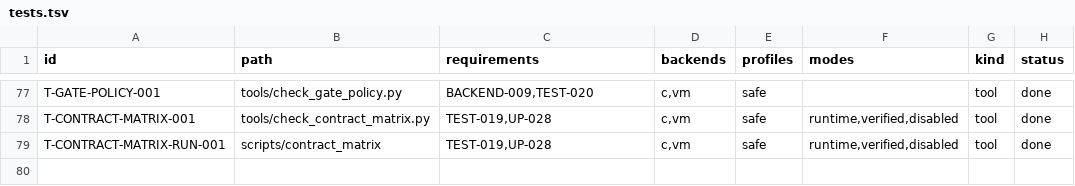
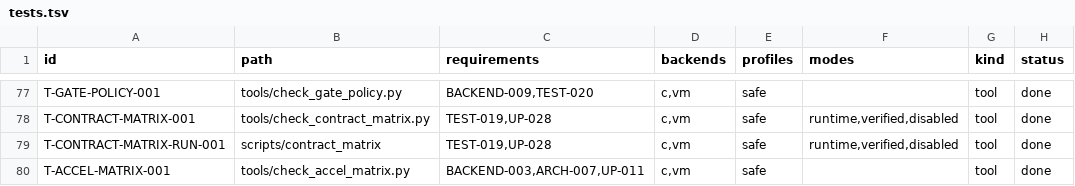
Before and after one commit to sv0-toolchain/sv0-strings, a TSV file: tools/catalogs/tests.tsv, drawn as a sheet; only a part is shown, gaps mark what is left out.

Commit message:
SS-186: pure/accelerated full equivalence matrix
New tools/check_accel_matrix.py (dependency-free, in scripts/check): parses
lib/strings_types.sv0 for every declared ACCEL_CAP_X capability and
lib/*.sv0 for every live accel_available(ACCEL_CAP_X()) call site (with its
enclosing pub fn dispatcher), and requires tools/catalogs/accel_matrix.tsv's
dispatchers set to match exactly. A capability with zero live dispatchers
must be explicit status=reserved with a rationale, never silently absent.

Found and fixed a real gap: ACCEL_CAP_SUBSTRING was declared at R0.1 but
nothing ever dispatched through it -- strings_bytes::find_slice was a bare
pure implementation. Split into find_slice_pure (unchanged algorithm) plus
a find_slice dispatcher matching the find/find_pure pattern (SS-110);
behaviourally identical today (no accelerator at R1), now genuinely wired.

All 3 declared capabilities wired with named equivalence evidence.
docs/accel-matrix.md companion. tests.tsv T-ACCEL-MATRIX-001 ->
BACKEND-003,ARCH-007,UP-011.

scripts/check PASS; scripts/test --backend=both --dir=test 59/59;
--self-test green; scripts/contract_matrix PASS; scripts/sanitize PASS.

```diff
--- a/tools/catalogs/tests.tsv
+++ b/tools/catalogs/tests.tsv
@@ -79 +79,2 @@ T-CONTRACT-MATRIX-001	tools/check_contract_matrix.py	TEST-019,UP-028	c,vm	safe	r
 T-CONTRACT-MATRIX-RUN-001	scripts/contract_matrix	TEST-019,UP-028	c,vm	safe	runtime,verified,disabled	tool	done
+T-ACCEL-MATRIX-001	tools/check_accel_matrix.py	BACKEND-003,ARCH-007,UP-011	c,vm	safe		tool	done
```
Also changed, not shown: 7 other files.
